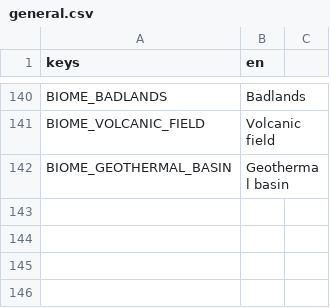
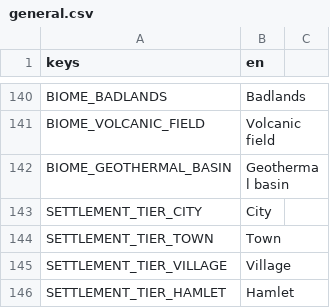
Before and after one commit to tfelix/bestia-behemoth, a CSV file: bestia-client/src/Localization/general.csv, drawn as a sheet; only a part is shown, gaps mark what is left out.

```diff
--- a/bestia-client/src/Localization/general.csv
+++ b/bestia-client/src/Localization/general.csv
@@ -142 +142,5 @@ BIOME_VOLCANIC_FIELD,Volcanic field
 BIOME_GEOTHERMAL_BASIN,Geothermal basin
+SETTLEMENT_TIER_CITY,City
+SETTLEMENT_TIER_TOWN,Town
+SETTLEMENT_TIER_VILLAGE,Village
+SETTLEMENT_TIER_HAMLET,Hamlet
```
Also changed, not shown: 5 other files.
